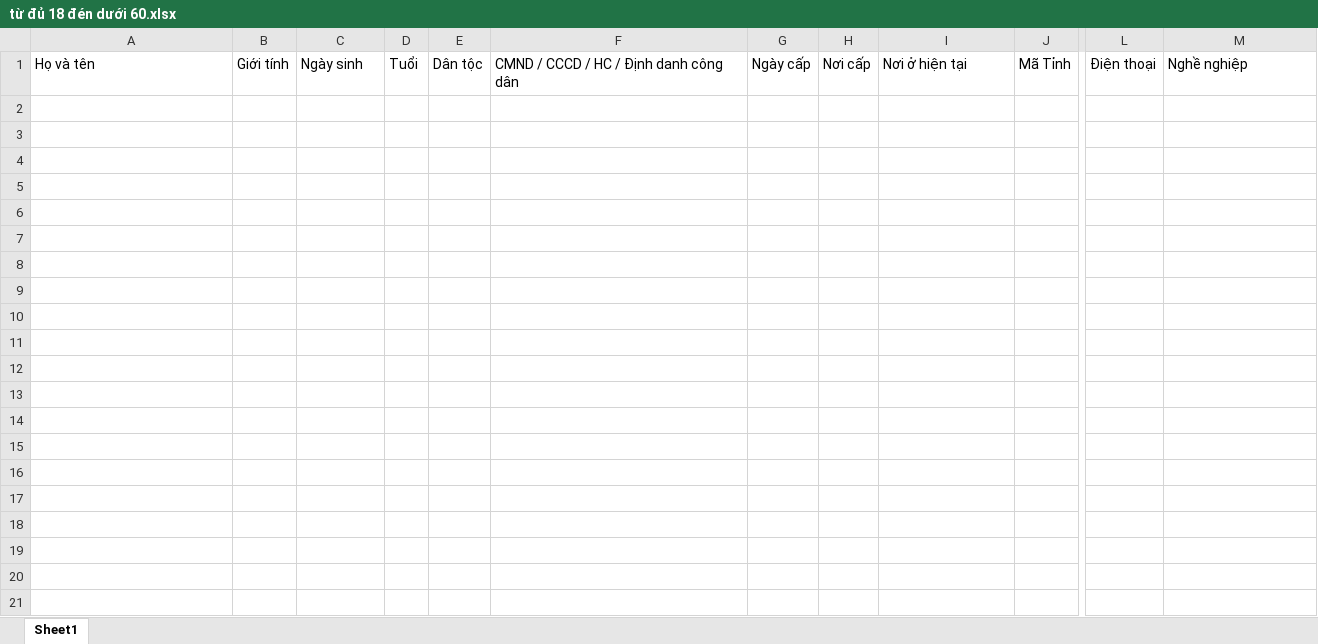
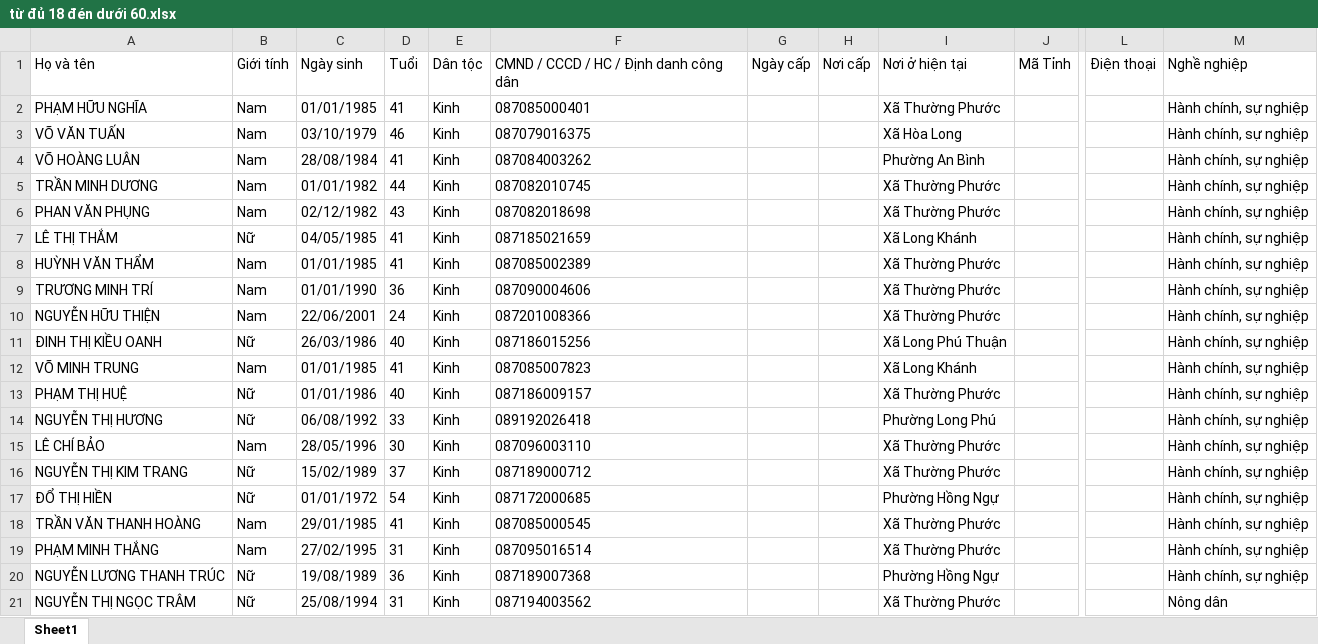
Before and after one commit to llkhai29-cmd/phanmem-nhapksk, an Excel workbook: Templates/từ đủ 18 đén dưới 60.xlsx, sheet Sheet1, drawn as a sheet; only a part is shown, gaps mark what is left out; values as stored, in another font and other column widths than the file's, no borders; rows hold the shown columns only; the diff covers the shown part only; the diff names each change by its address in the sheet, - before the commit and + after, or states it on an @@ line.

```diff
--- a/Templates/từ đủ 18 đén dưới 60.xlsx (sheet Sheet1)
+++ b/Templates/từ đủ 18 đén dưới 60.xlsx (sheet Sheet1)
+row 2: PHẠM HỮU NGHĨA | Nam | 01/01/1985 | 41 | Kinh | 087085000401 |  |  | Xã Thường Phước |  |  | Hành chính, sự nghiệp
+row 3: VÕ VĂN TUẤN | Nam | 03/10/1979 | 46 | Kinh | 087079016375 |  |  | Xã Hòa Long |  |  | Hành chính, sự nghiệp
+row 4: VÕ HOÀNG LUÂN | Nam | 28/08/1984 | 41 | Kinh | 087084003262 |  |  | Phường An Bình |  |  | Hành chính, sự nghiệp
+row 5: TRẦN MINH DƯƠNG | Nam | 01/01/1982 | 44 | Kinh | 087082010745 |  |  | Xã Thường Phước |  |  | Hành chính, sự nghiệp
+row 6: PHAN VĂN PHỤNG | Nam | 02/12/1982 | 43 | Kinh | 087082018698 |  |  | Xã Thường Phước |  |  | Hành chính, sự nghiệp
+row 7: LÊ THỊ THẮM | Nữ | 04/05/1985 | 41 | Kinh | 087185021659 |  |  | Xã Long Khánh |  |  | Hành chính, sự nghiệp
+row 8: HUỲNH VĂN THẨM | Nam | 01/01/1985 | 41 | Kinh | 087085002389 |  |  | Xã Thường Phước |  |  | Hành chính, sự nghiệp
+row 9: TRƯƠNG MINH TRÍ | Nam | 01/01/1990 | 36 | Kinh | 087090004606 |  |  | Xã Thường Phước |  |  | Hành chính, sự nghiệp
+row 10: NGUYỄN HỮU THIỆN | Nam | 22/06/2001 | 24 | Kinh | 087201008366 |  |  | Xã Thường Phước |  |  | Hành chính, sự nghiệp
+row 11: ĐINH THỊ KIỀU OANH | Nữ | 26/03/1986 | 40 | Kinh | 087186015256 |  |  | Xã Long Phú Thuận |  |  | Hành chính, sự nghiệp
+row 12: VÕ MINH TRUNG | Nam | 01/01/1985 | 41 | Kinh | 087085007823 |  |  | Xã Long Khánh |  |  | Hành chính, sự nghiệp
+row 13: PHẠM THỊ HUỆ | Nữ | 01/01/1986 | 40 | Kinh | 087186009157 |  |  | Xã Thường Phước |  |  | Hành chính, sự nghiệp
+row 14: NGUYỄN THỊ HƯƠNG | Nữ | 06/08/1992 | 33 | Kinh | 089192026418 |  |  | Phường Long Phú |  |  | Hành chính, sự nghiệp
+row 15: LÊ CHÍ BẢO | Nam | 28/05/1996 | 30 | Kinh | 087096003110 |  |  | Xã Thường Phước |  |  | Hành chính, sự nghiệp
+row 16: NGUYỄN THỊ KIM TRANG | Nữ | 15/02/1989 | 37 | Kinh | 087189000712 |  |  | Xã Thường Phước |  |  | Hành chính, sự nghiệp
+row 17: ĐỔ THỊ HIỀN | Nữ | 01/01/1972 | 54 | Kinh | 087172000685 |  |  | Phường Hồng Ngự |  |  | Hành chính, sự nghiệp
+row 18: TRẦN VĂN THANH HOÀNG | Nam | 29/01/1985 | 41 | Kinh | 087085000545 |  |  | Xã Thường Phước |  |  | Hành chính, sự nghiệp
+row 19: PHẠM MINH THẮNG | Nam | 27/02/1995 | 31 | Kinh | 087095016514 |  |  | Xã Thường Phước |  |  | Hành chính, sự nghiệp
+row 20: NGUYỄN LƯƠNG THANH TRÚC | Nữ | 19/08/1989 | 36 | Kinh | 087189007368 |  |  | Phường Hồng Ngự |  |  | Hành chính, sự nghiệp
+row 21: NGUYỄN THỊ NGỌC TRÂM | Nữ | 25/08/1994 | 31 | Kinh | 087194003562 |  |  | Xã Thường Phước |  |  | Nông dân
```
Also changed, not shown: 49 added rows elsewhere in this sheet, 5 other files.
